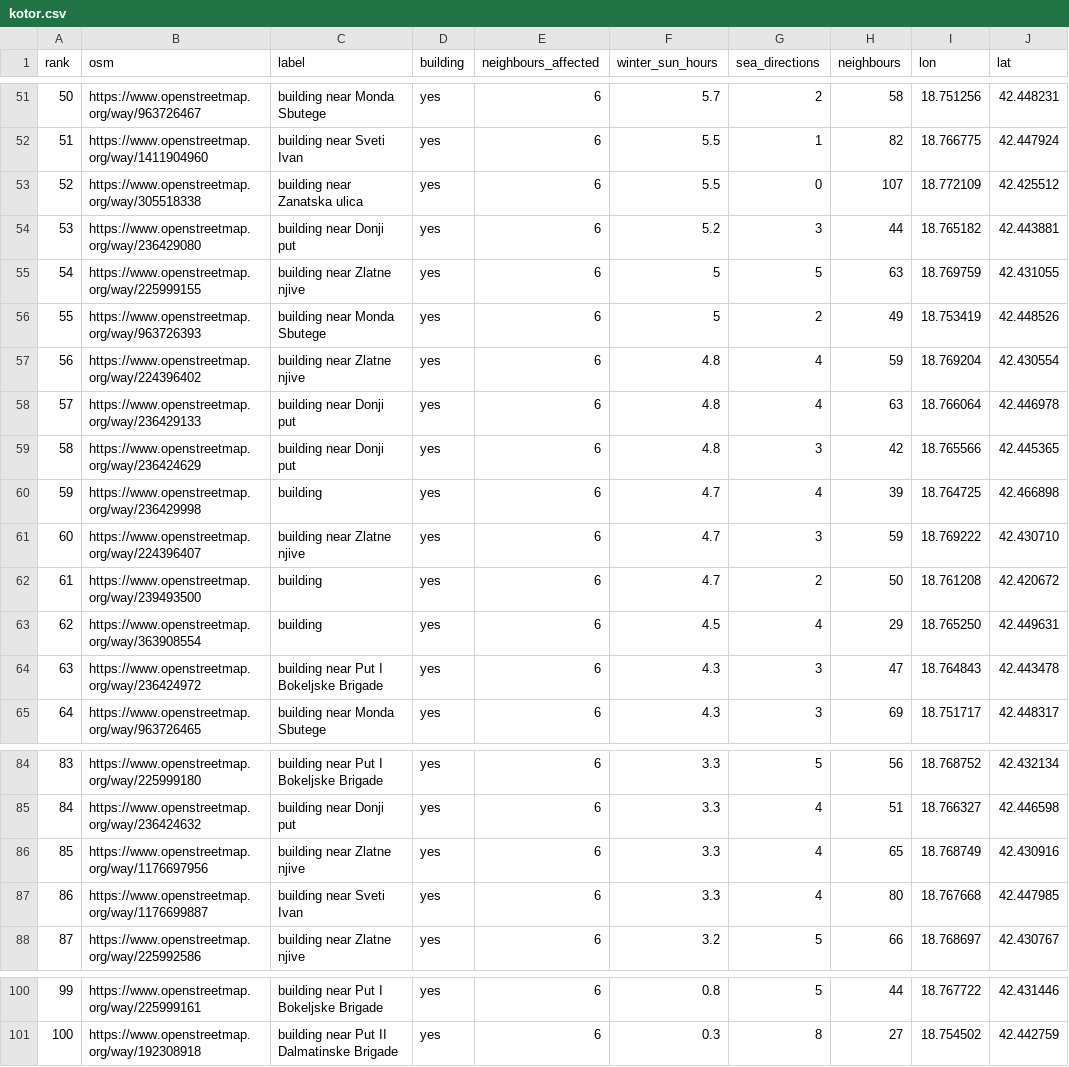
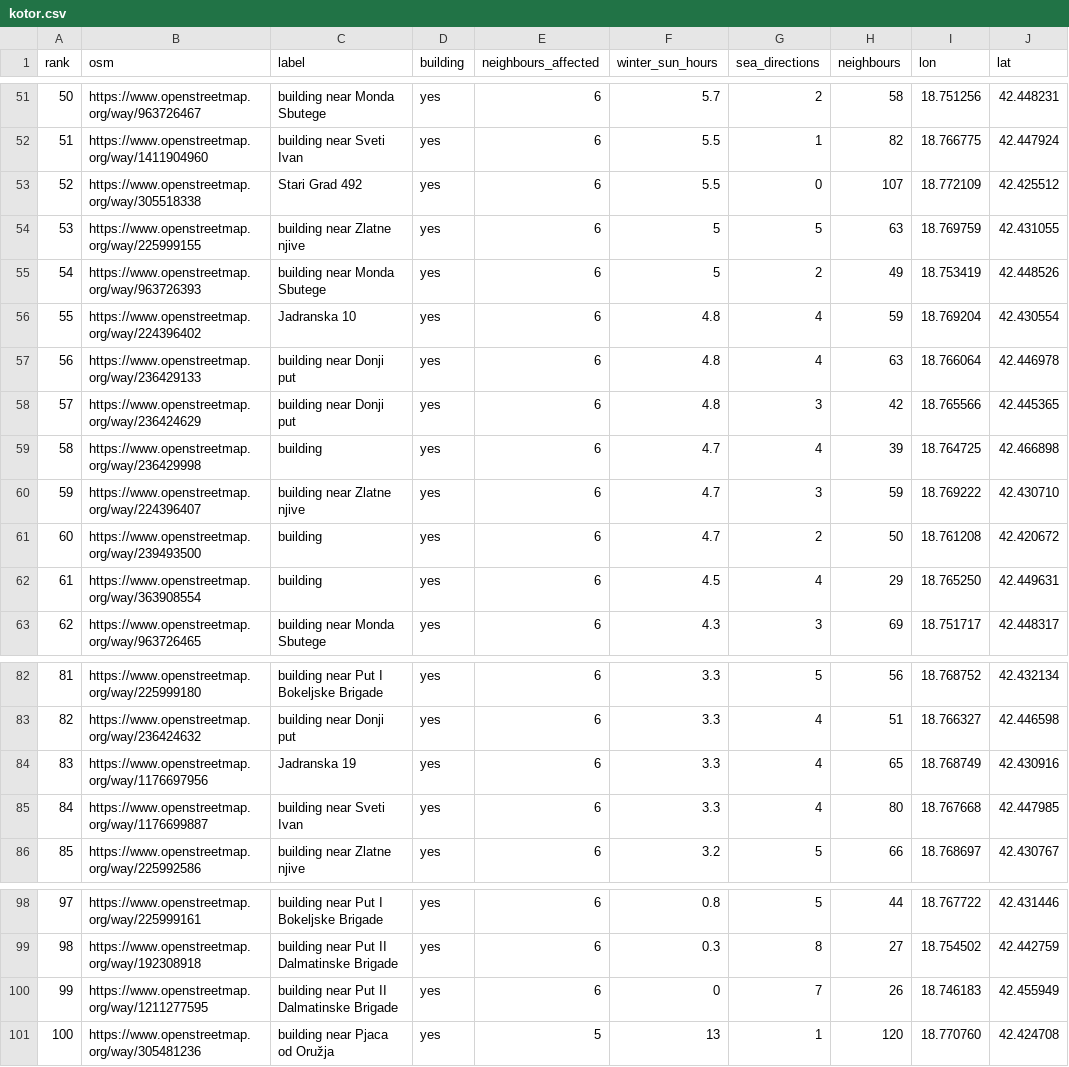
Before and after one commit to yetit/sun-view, a CSV file: docs/levels-todo/kotor.csv, drawn as a sheet; only a part is shown, gaps mark what is left out; removed rows and columns are numbered as before the commit, all else as after; the diff names each change by its address in the sheet, - before the commit and + after, or states it on an @@ line.

```diff
--- a/docs/levels-todo/kotor.csv
+++ b/docs/levels-todo/kotor.csv
-C53 (label): building near Zanatska ulica
+C53 (label): Stari Grad 492
-row 54: 53 | https://www.openstreetmap.org/way/236429080 | building near Donji put | yes | 6 | 5.2 | 3 | 44 | 18.765182 | 42.443881
@@ column A (rank) renumbered between rows 54 and 99 @@
-C56 (label): building near Zlatne njive
+C56 (label): Jadranska 10
-row 64: 63 | https://www.openstreetmap.org/way/236424972 | building near Put I Bokeljske Brigade | yes | 6 | 4.3 | 3 | 47 | 18.764843 | 42.443478
-C84 (label): building near Zlatne njive
+C84 (label): Jadranska 19
+row 100: 99 | https://www.openstreetmap.org/way/1211277595 | building near Put II Dalmatinske Brigade | yes | 6 | 0 | 7 | 26 | 18.746183 | 42.455949
+row 101: 100 | https://www.openstreetmap.org/way/305481236 | building near Pjaca od Oružja | yes | 5 | 13 | 1 | 120 | 18.770760 | 42.424708
```
Also changed, not shown: 17 other files.
